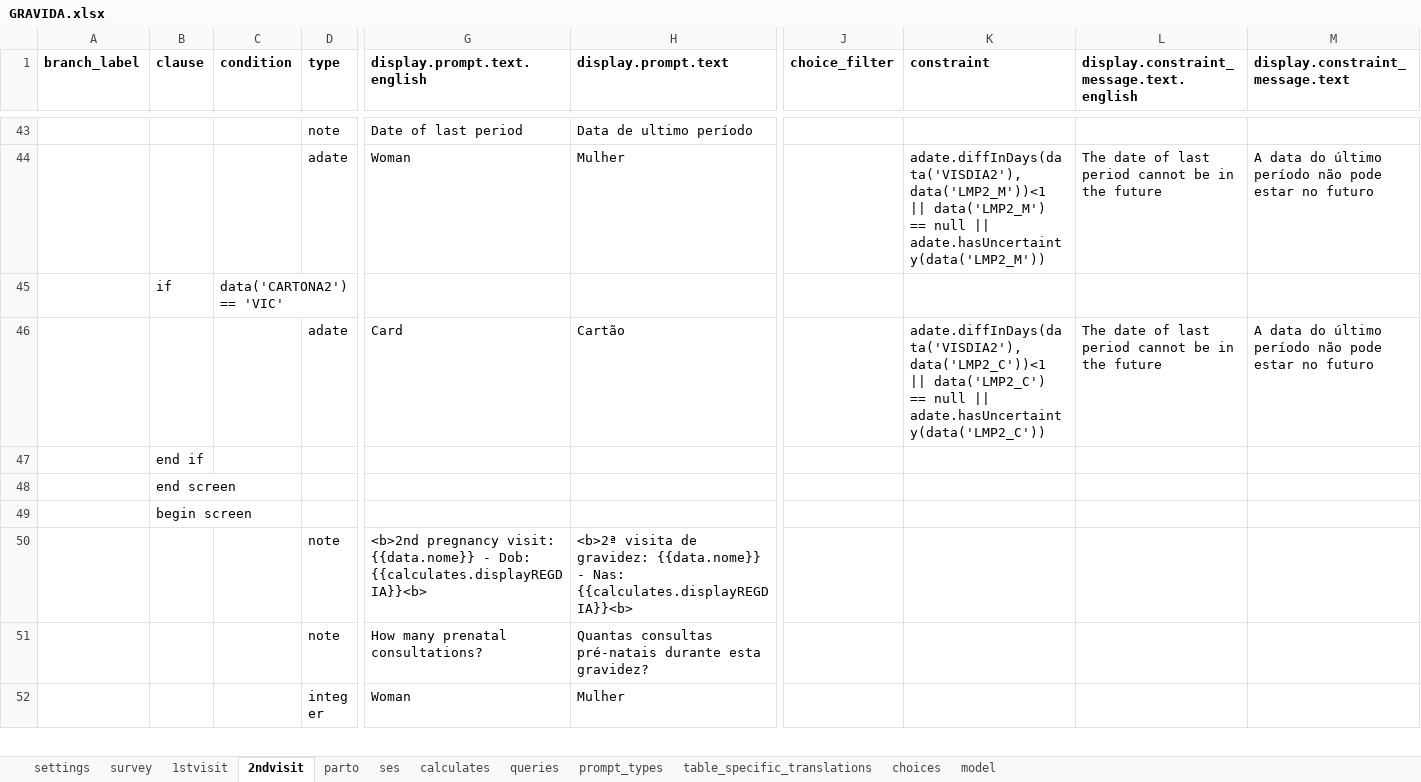
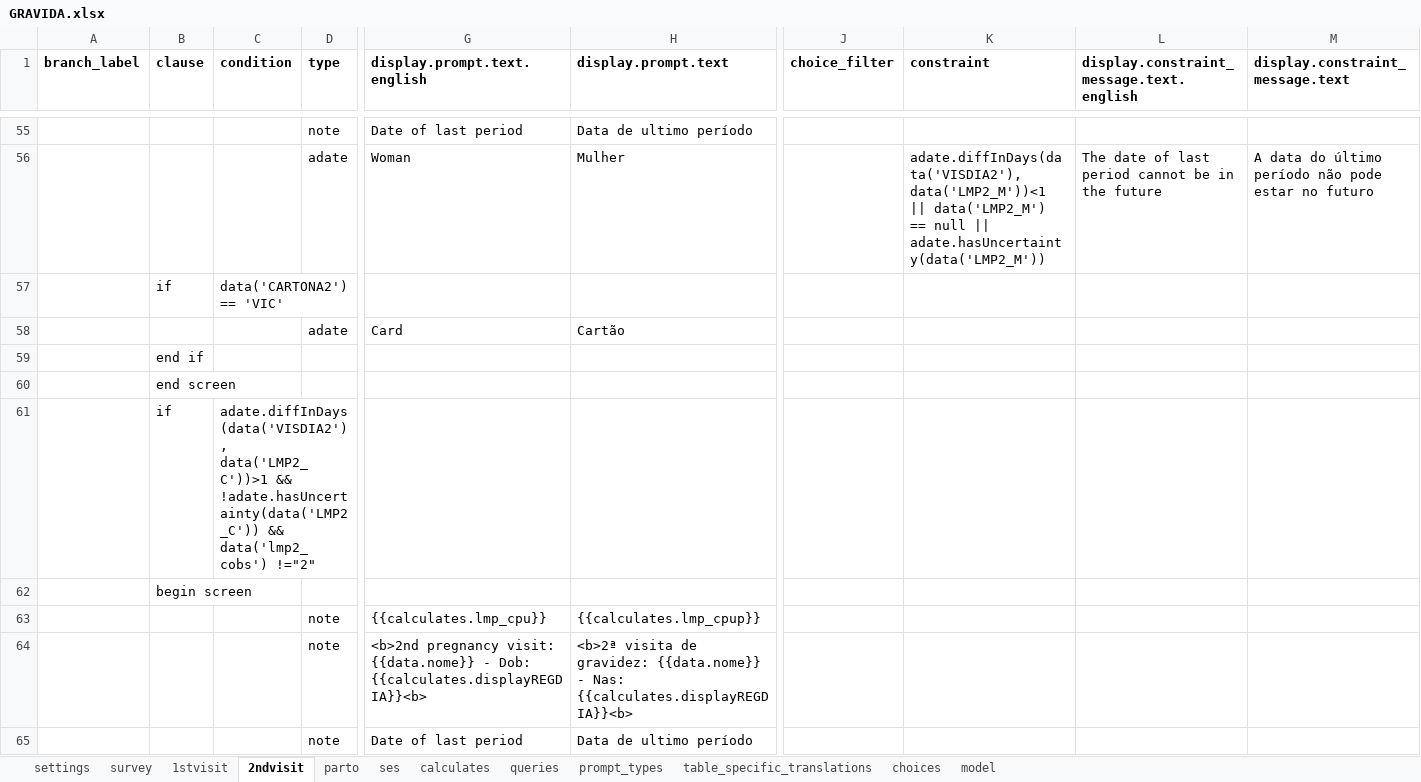
Before and after one commit to BandimHealthProject/freebase, an Excel workbook: app/config/tables/GRAVIDA/forms/GRAVIDA/GRAVIDA.xlsx, sheet 2ndvisit, drawn as a sheet; only a part is shown, gaps mark what is left out; the shorter side is filled out with more unchanged rows; values as stored, in another font and other column widths than the file's, no borders; addresses are those after the commit; rows hold the shown columns only; the diff covers the shown part only; the diff names each change by its address in the sheet, - before the commit and + after, or states it on an @@ line.

```diff
--- a/app/config/tables/GRAVIDA/forms/GRAVIDA/GRAVIDA.xlsx (sheet 2ndvisit)
+++ b/app/config/tables/GRAVIDA/forms/GRAVIDA/GRAVIDA.xlsx (sheet 2ndvisit)
-K58 (constraint): adate.diffInDays(data('VISDIA2'), data('LMP2_C'))<1 || data('LMP2_C') == null || adate.hasUncertainty(data('LMP2_C'))
+K58 (constraint): (empty)
-L58: The date of last period cannot be in the future
+L58: (empty)
-M58 (display.constraint_message.text): A data do último período não pode estar no futuro
+M58 (display.constraint_message.text): (empty)
+row 61:  | if | adate.diffInDays(data('VISDIA2'), data('LMP2_C'))>1 && !adate.hasUncertainty(data('LMP2_C')) && data('lmp2_cobs') !="2"
+row 62:  | begin screen
+row 63:  |  |  | note | {{calculates.lmp_cpu}} | {{calculates.lmp_cpup}}
+row 64:  |  |  | note | <b>2nd pregnancy visit: {{data.nome}} - Dob: {{calculates.displayREGDIA}}<b> | <b>2ª visita de gravidez: {{data.nome}} - Nas: {{calculates.displayREGDIA}}<b>
+row 65:  |  |  | note | Date of last period | Data de ultimo período
```
Also changed, not shown: 19 added rows and 3 edited cells elsewhere in this sheet, sheet 1stvisit, sheet model, sheet calculates, sheet parto, app/config/tables/CRIANCA/forms/CRIANCA/CRIANCA.xlsx, 2 other files.
